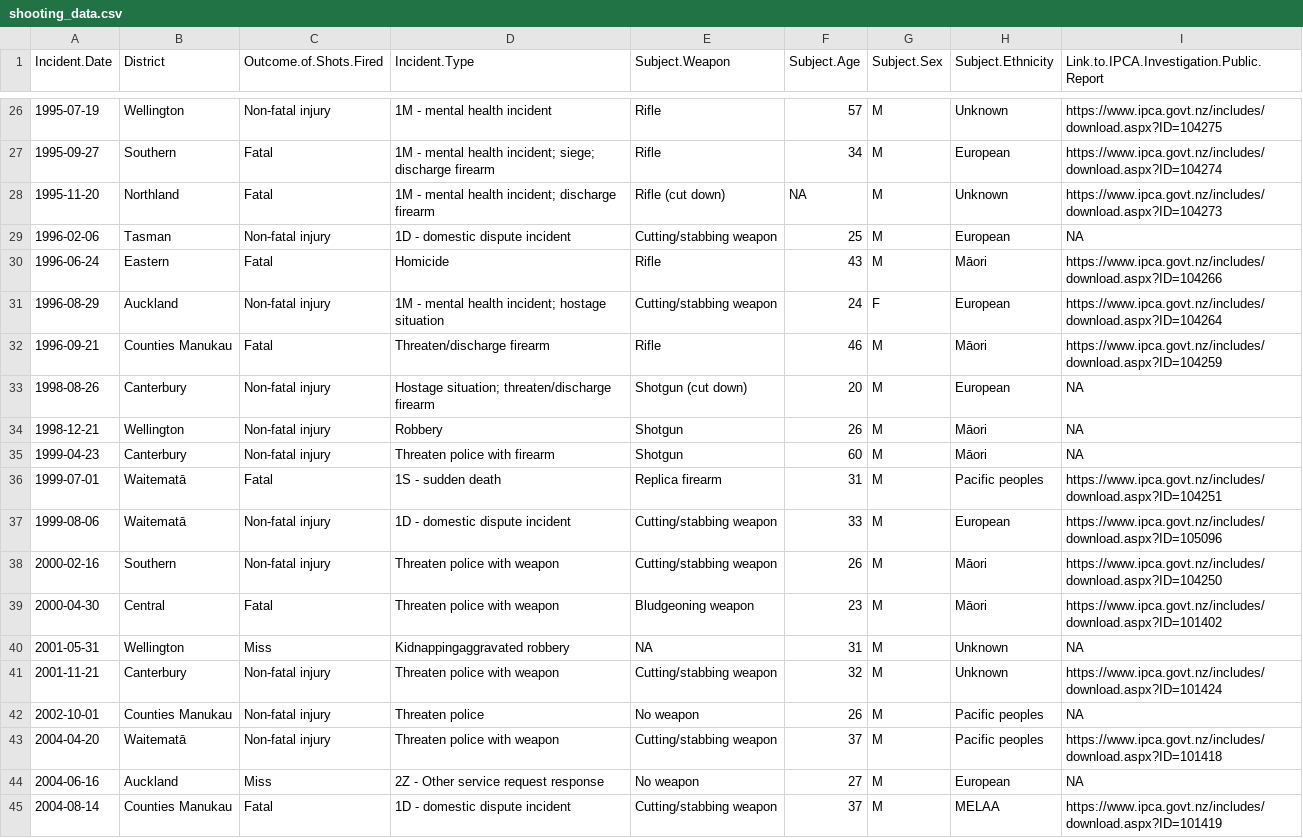
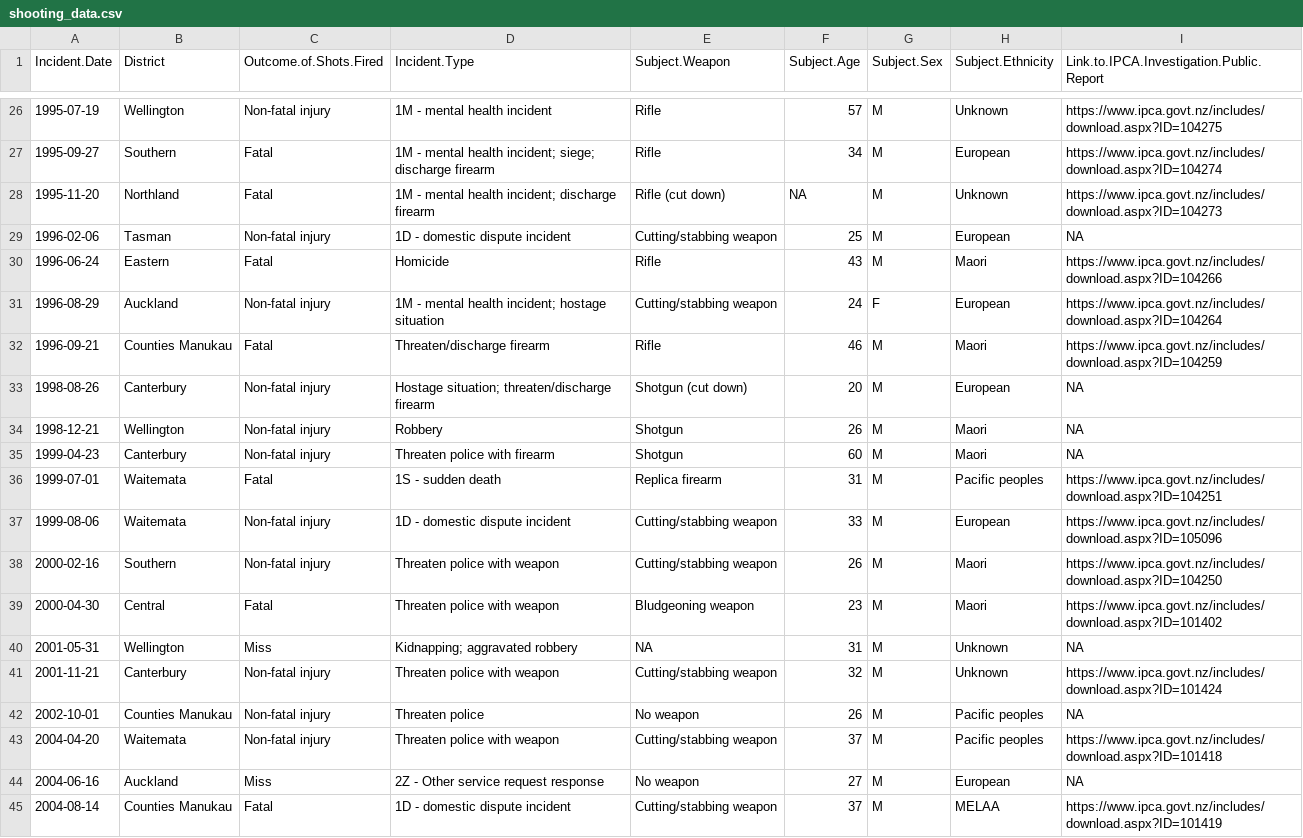
Before and after one commit to dataforyounz/nz-police-shootings, a CSV file: data_prep/shooting_data.csv, drawn as a sheet; only a part is shown, gaps mark what is left out; the diff covers the shown part only.

Commit message:
Reworked data import

```diff
--- a/data_prep/shooting_data.csv
+++ b/data_prep/shooting_data.csv
@@ -29,16 +29,16 @@
 1996-02-06,"Tasman","Non-fatal injury","1D - domestic dispute incident","Cutting/stabbing weapon",25,"M","European",NA
-1996-06-24,"Eastern","Fatal","Homicide","Rifle",43,"M","Māori","https://www.ipca.govt.nz/includes/download.aspx?ID=104266"
+1996-06-24,"Eastern","Fatal","Homicide","Rifle",43,"M","Maori","https://www.ipca.govt.nz/includes/download.aspx?ID=104266"
 1996-08-29,"Auckland","Non-fatal injury","1M - mental health incident; hostage situation","Cutting/stabbing weapon",24,"F","European","https://www.ipca.govt.nz/includes/download.aspx?ID=104264"
-1996-09-21,"Counties Manukau","Fatal","Threaten/discharge firearm","Rifle",46,"M","Māori","https://www.ipca.govt.nz/includes/download.aspx?ID=104259"
+1996-09-21,"Counties Manukau","Fatal","Threaten/discharge firearm","Rifle",46,"M","Maori","https://www.ipca.govt.nz/includes/download.aspx?ID=104259"
 1998-08-26,"Canterbury","Non-fatal injury","Hostage situation; threaten/discharge firearm","Shotgun (cut down)",20,"M","European",NA
-1998-12-21,"Wellington","Non-fatal injury","Robbery","Shotgun",26,"M","Māori",NA
-1999-04-23,"Canterbury","Non-fatal injury","Threaten police with firearm","Shotgun",60,"M","Māori",NA
-1999-07-01,"Waitematā","Fatal","1S - sudden death","Replica firearm",31,"M","Pacific peoples","https://www.ipca.govt.nz/includes/download.aspx?ID=104251"
-1999-08-06,"Waitematā","Non-fatal injury","1D - domestic dispute incident","Cutting/stabbing weapon",33,"M","European","https://www.ipca.govt.nz/includes/download.aspx?ID=105096"
-2000-02-16,"Southern","Non-fatal injury","Threaten police with weapon","Cutting/stabbing weapon",26,"M","Māori","https://www.ipca.govt.nz/includes/download.aspx?ID=104250"
-2000-04-30,"Central","Fatal","Threaten police with weapon","Bludgeoning weapon",23,"M","Māori","https://www.ipca.govt.nz/includes/download.aspx?ID=101402"
-2001-05-31,"Wellington","Miss","Kidnappingaggravated robbery",NA,31,"M","Unknown",NA
+1998-12-21,"Wellington","Non-fatal injury","Robbery","Shotgun",26,"M","Maori",NA
+1999-04-23,"Canterbury","Non-fatal injury","Threaten police with firearm","Shotgun",60,"M","Maori",NA
+1999-07-01,"Waitemata","Fatal","1S - sudden death","Replica firearm",31,"M","Pacific peoples","https://www.ipca.govt.nz/includes/download.aspx?ID=104251"
+1999-08-06,"Waitemata","Non-fatal injury","1D - domestic dispute incident","Cutting/stabbing weapon",33,"M","European","https://www.ipca.govt.nz/includes/download.aspx?ID=105096"
+2000-02-16,"Southern","Non-fatal injury","Threaten police with weapon","Cutting/stabbing weapon",26,"M","Maori","https://www.ipca.govt.nz/includes/download.aspx?ID=104250"
+2000-04-30,"Central","Fatal","Threaten police with weapon","Bludgeoning weapon",23,"M","Maori","https://www.ipca.govt.nz/includes/download.aspx?ID=101402"
+2001-05-31,"Wellington","Miss","Kidnapping; aggravated robbery",NA,31,"M","Unknown",NA
 2001-11-21,"Canterbury","Non-fatal injury","Threaten police with weapon","Cutting/stabbing weapon",32,"M","Unknown","https://www.ipca.govt.nz/includes/download.aspx?ID=101424"
 2002-10-01,"Counties Manukau","Non-fatal injury","Threaten police","No weapon",26,"M","Pacific peoples",NA
-2004-04-20,"Waitematā","Non-fatal injury","Threaten police with weapon","Cutting/stabbing weapon",37,"M","Pacific peoples","https://www.ipca.govt.nz/includes/download.aspx?ID=101418"
+2004-04-20,"Waitemata","Non-fatal injury","Threaten police with weapon","Cutting/stabbing weapon",37,"M","Pacific peoples","https://www.ipca.govt.nz/includes/download.aspx?ID=101418"
 2004-06-16,"Auckland","Miss","2Z - Other service request response","No weapon",27,"M","European",NA
```
Also changed, not shown: 14 removed rows and 73 edited cells elsewhere in this file, 25 other files.
